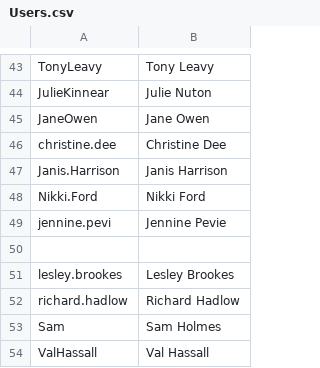
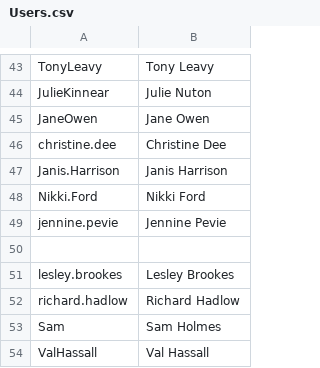
Before and after one commit to ElliotRenner/Ableworld-1, a CSV file: Users.csv, drawn as a sheet; only a part is shown, gaps mark what is left out.

Commit message:
Update Users.csv

```diff
--- a/Users.csv
+++ b/Users.csv
@@ -48,3 +48,3 @@ Janis.Harrison,Janis Harrison
 Nikki.Ford,Nikki Ford
-jennine.pevi,Jennine Pevie
+jennine.pevie,Jennine Pevie
 ,
```
